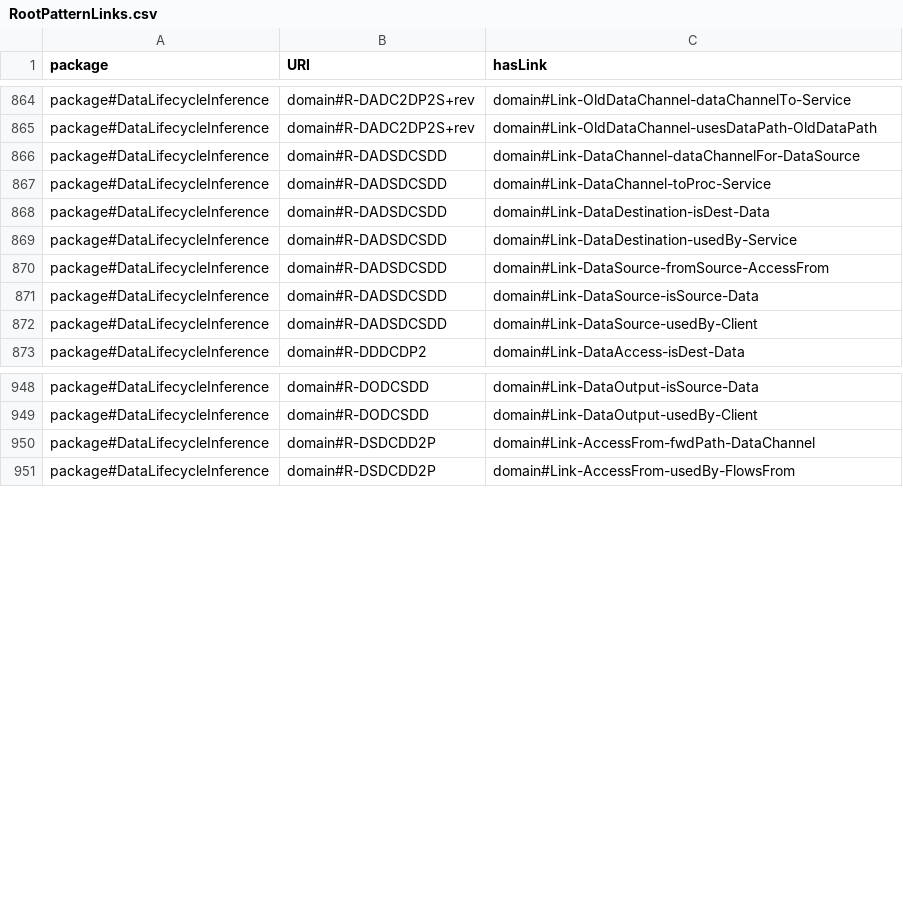
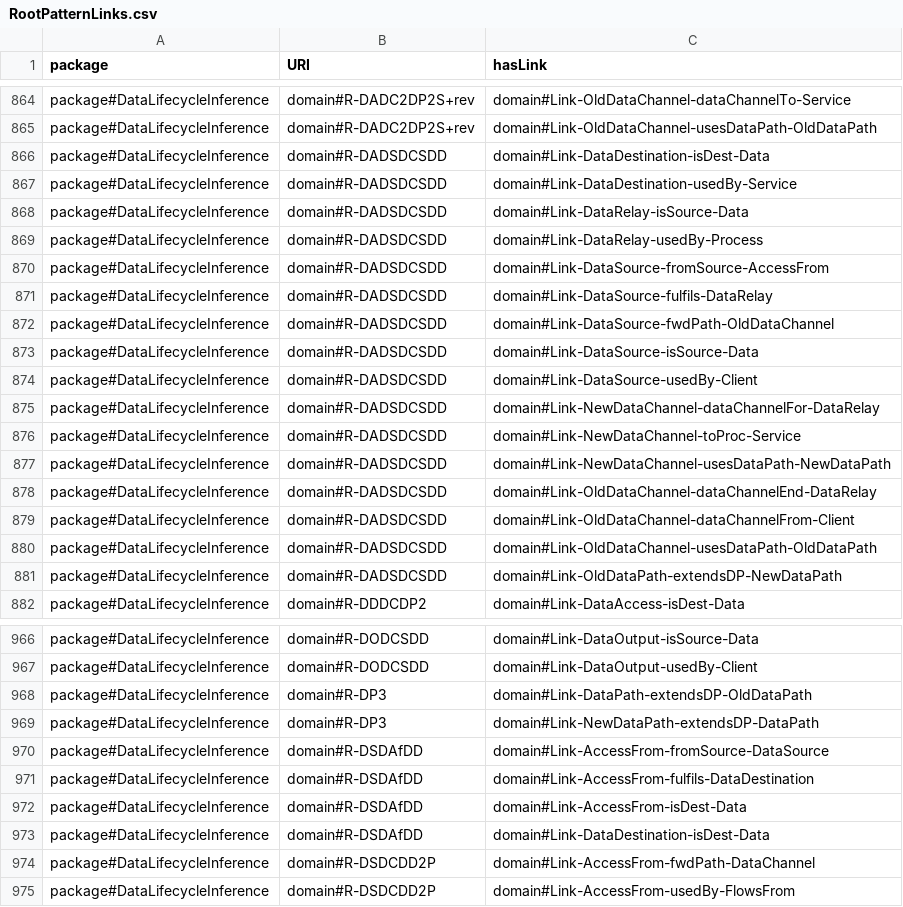
Before and after one commit to Spyderisk/domain-network, a CSV file: csv/RootPatternLinks.csv, drawn as a sheet; only a part is shown, gaps mark what is left out; removed rows and columns are numbered as before the commit, all else as after; the diff covers the shown part only; the diff names each change by its address in the sheet, - before the commit and + after, or states it on an @@ line.

Commit message:
Fixed construction sequences so data flow uses relays that serve the data. This is a step towards addressing #91.

```diff
--- a/csv/RootPatternLinks.csv
+++ b/csv/RootPatternLinks.csv
-row 866: package#DataLifecycleInference | domain#R-DADSDCSDD | domain#Link-DataChannel-dataChannelFor-DataSource
-row 867: package#DataLifecycleInference | domain#R-DADSDCSDD | domain#Link-DataChannel-toProc-Service
+row 868: package#DataLifecycleInference | domain#R-DADSDCSDD | domain#Link-DataRelay-isSource-Data
+row 869: package#DataLifecycleInference | domain#R-DADSDCSDD | domain#Link-DataRelay-usedBy-Process
+row 871: package#DataLifecycleInference | domain#R-DADSDCSDD | domain#Link-DataSource-fulfils-DataRelay
+row 872: package#DataLifecycleInference | domain#R-DADSDCSDD | domain#Link-DataSource-fwdPath-OldDataChannel
+row 875: package#DataLifecycleInference | domain#R-DADSDCSDD | domain#Link-NewDataChannel-dataChannelFor-DataRelay
+row 876: package#DataLifecycleInference | domain#R-DADSDCSDD | domain#Link-NewDataChannel-toProc-Service
+row 877: package#DataLifecycleInference | domain#R-DADSDCSDD | domain#Link-NewDataChannel-usesDataPath-NewDataPath
+row 878: package#DataLifecycleInference | domain#R-DADSDCSDD | domain#Link-OldDataChannel-dataChannelEnd-DataRelay
+row 879: package#DataLifecycleInference | domain#R-DADSDCSDD | domain#Link-OldDataChannel-dataChannelFrom-Client
+row 880: package#DataLifecycleInference | domain#R-DADSDCSDD | domain#Link-OldDataChannel-usesDataPath-OldDataPath
+row 881: package#DataLifecycleInference | domain#R-DADSDCSDD | domain#Link-OldDataPath-extendsDP-NewDataPath
+row 968: package#DataLifecycleInference | domain#R-DP3 | domain#Link-DataPath-extendsDP-OldDataPath
+row 969: package#DataLifecycleInference | domain#R-DP3 | domain#Link-NewDataPath-extendsDP-DataPath
+row 970: package#DataLifecycleInference | domain#R-DSDAfDD | domain#Link-AccessFrom-fromSource-DataSource
+row 971: package#DataLifecycleInference | domain#R-DSDAfDD | domain#Link-AccessFrom-fulfils-DataDestination
+row 972: package#DataLifecycleInference | domain#R-DSDAfDD | domain#Link-AccessFrom-isDest-Data
+row 973: package#DataLifecycleInference | domain#R-DSDAfDD | domain#Link-DataDestination-isDest-Data
```
Also changed, not shown: 11 added rows and 2 removed rows elsewhere in this file, csv/ConstructionPattern.csv, csv/ConstructionPatternLinks.csv, 5 other files.
